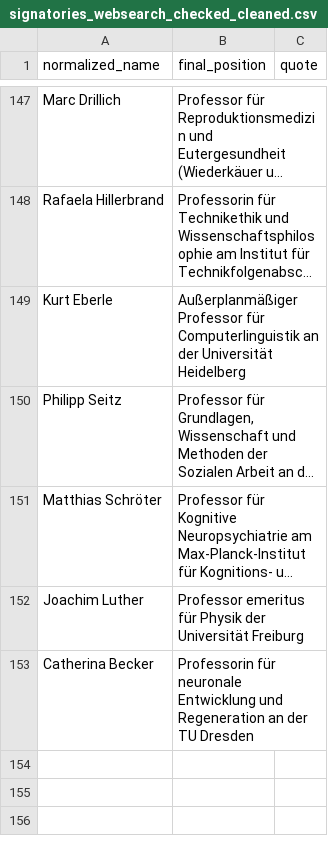
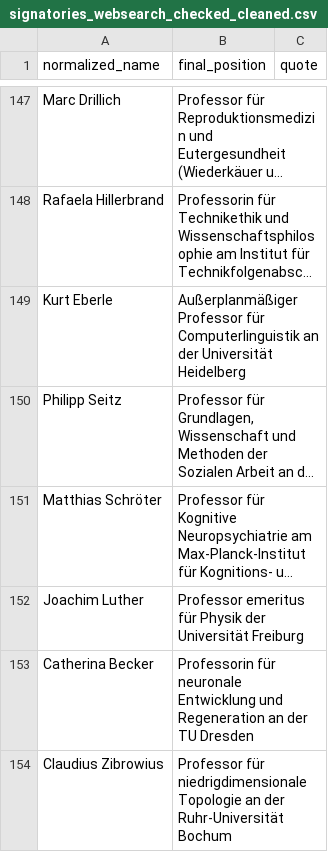
Before and after one commit to SimonSkade1/PauseAI-Germany-Website, a CSV file: scripts/signatories_websearch_checked_cleaned.csv, drawn as a sheet; only a part is shown, gaps mark what is left out; long unchanged cells end in …; the diff names each change by its address in the sheet, - before the commit and + after, or states it on an @@ line.

```diff
--- a/scripts/signatories_websearch_checked_cleaned.csv
+++ b/scripts/signatories_websearch_checked_cleaned.csv
+row 154: Claudius Zibrowius | Professor für niedrigdimensionale Topologie an der Ruhr-Universität Bochum
```
